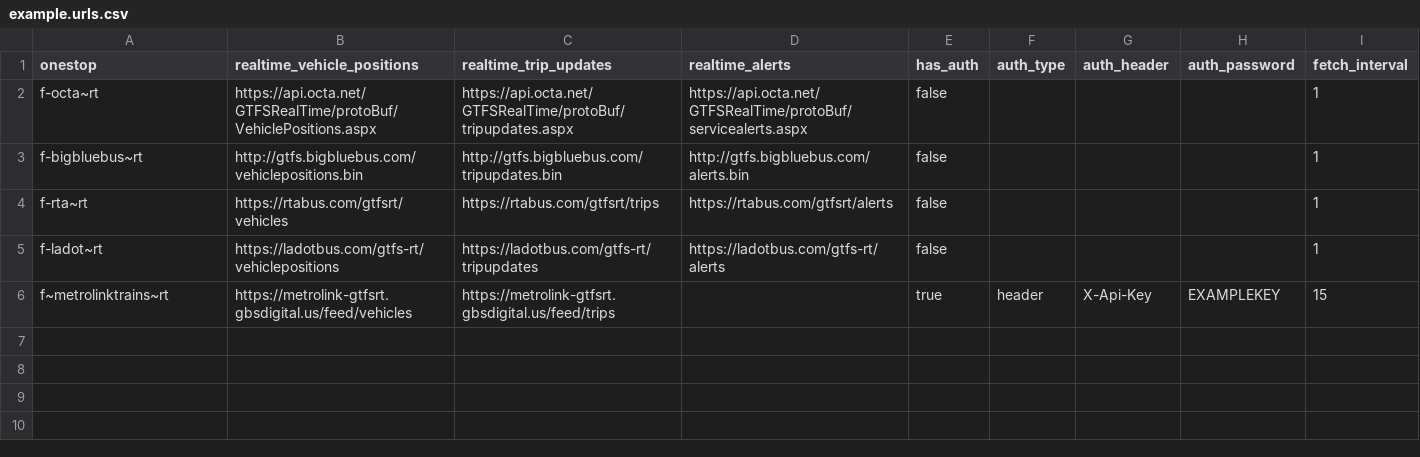
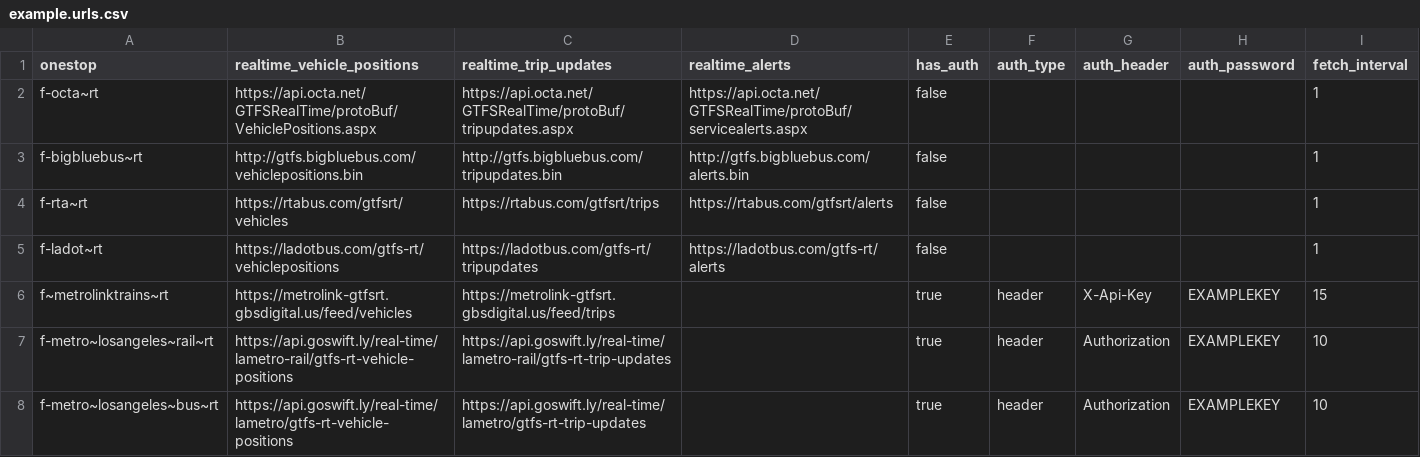
Before and after one commit to catenarytransit/kactus-gtfs-rt, a CSV file: example.urls.csv, drawn as a sheet; the diff names each change by its address in the sheet, - before the commit and + after, or states it on an @@ line.

Commit message:
add lametro to cache

```diff
--- a/example.urls.csv
+++ b/example.urls.csv
+row 7: f-metro~losangeles~rail~rt | https://api.goswift.ly/real-time/lametro-rail/gtfs-rt-vehicle-positions | https://api.goswift.ly/real-time/lametro-rail/gtfs-rt-trip-updates |  | true | header | Authorization | EXAMPLEKEY | 10
+row 8: f-metro~losangeles~bus~rt | https://api.goswift.ly/real-time/lametro/gtfs-rt-vehicle-positions | https://api.goswift.ly/real-time/lametro/gtfs-rt-trip-updates |  | true | header | Authorization | EXAMPLEKEY | 10
```
